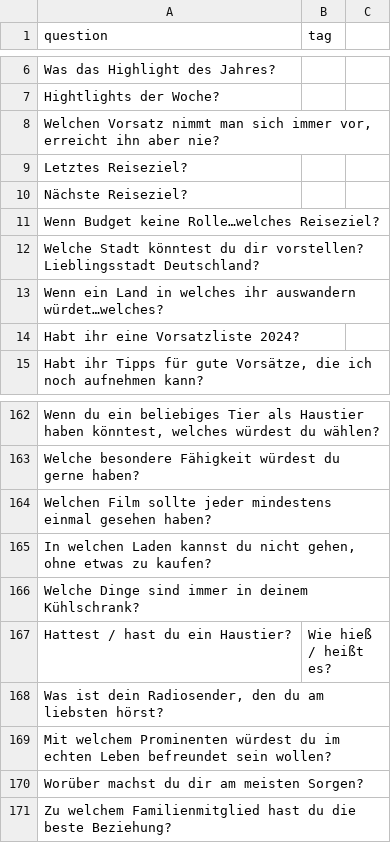
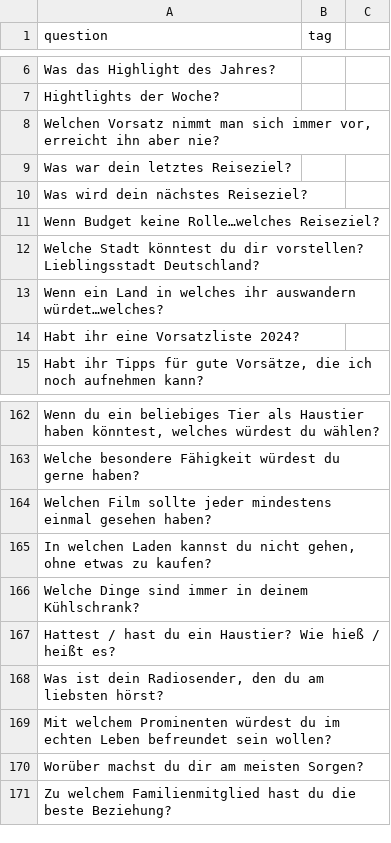
Before and after one commit to MichaelSeitz98/talk-o-mat, a CSV file: questions.csv, drawn as a sheet; only a part is shown, gaps mark what is left out; removed rows and columns are numbered as before the commit, all else as after; the diff names each change by its address in the sheet, - before the commit and + after, or states it on an @@ line.

Commit message:
update

```diff
--- a/questions.csv
+++ b/questions.csv
-A9 (question): Letztes Reiseziel?
+A9 (question): Was war dein letztes Reiseziel?
-A10 (question): Nächste Reiseziel?
+A10 (question): Was wird dein nächstes Reiseziel?
-row 167: Hattest / hast du ein Haustier? | Wie hieß / heißt es?
+row 167: Hattest / hast du ein Haustier? Wie hieß / heißt es?
```
